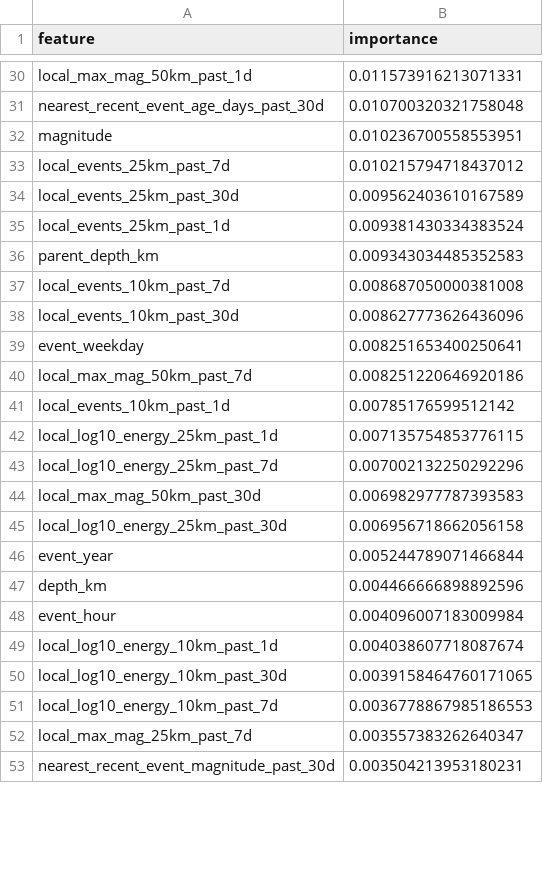
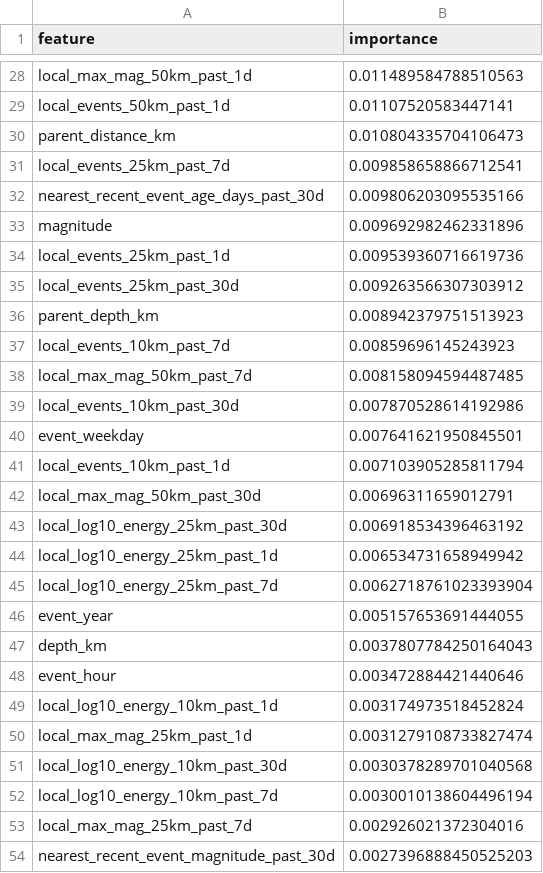
Before and after one commit to ochlzo/quakestrikeph, a CSV file: src/outputs/random-forest/models_mc_1_0/max_aftershock_mag_24h_feature_importances.csv, drawn as a sheet; only a part is shown, gaps mark what is left out; removed rows and columns are numbered as before the commit, all else as after; the diff covers the shown part only; the diff names each change by its address in the sheet, - before the commit and + after, or states it on an @@ line.

```diff
--- a/src/outputs/random-forest/models_mc_1_0/max_aftershock_mag_24h_feature_importances.csv
+++ b/src/outputs/random-forest/models_mc_1_0/max_aftershock_mag_24h_feature_importances.csv
-B28 (importance): 0.011573916213071331
+B28 (importance): 0.011489584788510563
+row 29: local_events_50km_past_1d | 0.01107520583447141
+row 30: parent_distance_km | 0.010804335704106473
+row 31: local_events_25km_past_7d | 0.009858658866712541
-B32 (importance): 0.010700320321758048
+B32 (importance): 0.009806203095535166
-B33 (importance): 0.010236700558553951
+B33 (importance): 0.009692982462331896
-row 33: local_events_25km_past_7d | 0.010215794718437012
-row 34: local_events_25km_past_30d | 0.009562403610167589
-B34 (importance): 0.009381430334383524
+B34 (importance): 0.009539360716619736
+row 35: local_events_25km_past_30d | 0.009263566307303912
-B36 (importance): 0.009343034485352583
+B36 (importance): 0.008942379751513923
-B37 (importance): 0.008687050000381008
+B37 (importance): 0.00859696145243923
+row 38: local_max_mag_50km_past_7d | 0.008158094594487485
-B39 (importance): 0.008627773626436096
+B39 (importance): 0.007870528614192986
-B40 (importance): 0.008251653400250641
+B40 (importance): 0.007641621950845501
-row 40: local_max_mag_50km_past_7d | 0.008251220646920186
-B41 (importance): 0.00785176599512142
+B41 (importance): 0.007103905285811794
-row 42: local_log10_energy_25km_past_1d | 0.007135754853776115
-row 43: local_log10_energy_25km_past_7d | 0.007002132250292296
-B42 (importance): 0.006982977787393583
+B42 (importance): 0.00696311659012791
-B43 (importance): 0.006956718662056158
+B43 (importance): 0.006918534396463192
+row 44: local_log10_energy_25km_past_1d | 0.006534731658949942
+row 45: local_log10_energy_25km_past_7d | 0.0062718761023393904
-B46 (importance): 0.005244789071466844
+B46 (importance): 0.005157653691444055
-B47 (importance): 0.004466666898892596
+B47 (importance): 0.0037807784250164043
-B48 (importance): 0.004096007183009984
+B48 (importance): 0.003472884421440646
-B49 (importance): 0.004038607718087674
+B49 (importance): 0.003174973518452824
+row 50: local_max_mag_25km_past_1d | 0.0031279108733827474
-B51 (importance): 0.0039158464760171065
+B51 (importance): 0.0030378289701040568
-B52 (importance): 0.0036778867985186553
+B52 (importance): 0.0030010138604496194
-B53 (importance): 0.003557383262640347
+B53 (importance): 0.002926021372304016
-B54 (importance): 0.003504213953180231
+B54 (importance): 0.0027396888450525203
```
Also changed, not shown: 7 added rows, 10 removed rows and 24 edited cells elsewhere in this file, src/outputs/random-forest/backtests_mc_1_0/backtest_predictions.csv, 4 other files.
